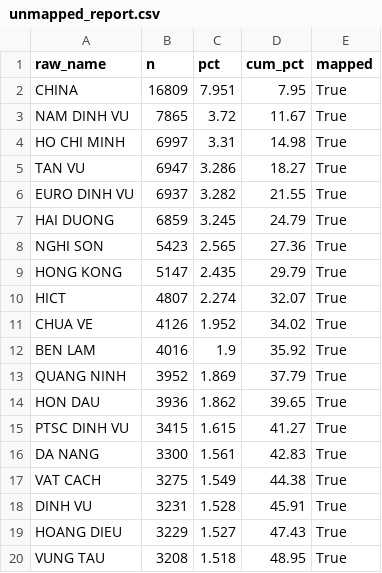
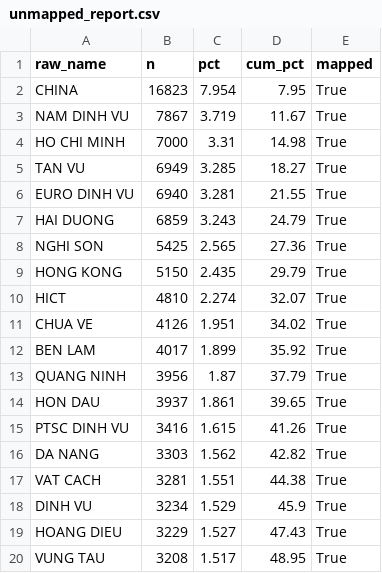
Before and after one commit to BrosPartners/hp-ship-schedule, a CSV file: data/unmapped_report.csv, drawn as a sheet; only a part is shown; the diff covers the shown part only.

```diff
--- a/data/unmapped_report.csv
+++ b/data/unmapped_report.csv
@@ -1,20 +1,20 @@
 raw_name,n,pct,cum_pct,mapped
-CHINA,16809,7.951,7.95,True
-NAM DINH VU,7865,3.72,11.67,True
-HO CHI MINH,6997,3.31,14.98,True
-TAN VU,6947,3.286,18.27,True
-EURO DINH VU,6937,3.282,21.55,True
-HAI DUONG,6859,3.245,24.79,True
-NGHI SON,5423,2.565,27.36,True
-HONG KONG,5147,2.435,29.79,True
-HICT,4807,2.274,32.07,True
-CHUA VE,4126,1.952,34.02,True
-BEN LAM,4016,1.9,35.92,True
-QUANG NINH,3952,1.869,37.79,True
-HON DAU,3936,1.862,39.65,True
-PTSC DINH VU,3415,1.615,41.27,True
-DA NANG,3300,1.561,42.83,True
-VAT CACH,3275,1.549,44.38,True
-DINH VU,3231,1.528,45.91,True
+CHINA,16823,7.954,7.95,True
+NAM DINH VU,7867,3.719,11.67,True
+HO CHI MINH,7000,3.31,14.98,True
+TAN VU,6949,3.285,18.27,True
+EURO DINH VU,6940,3.281,21.55,True
+HAI DUONG,6859,3.243,24.79,True
+NGHI SON,5425,2.565,27.36,True
+HONG KONG,5150,2.435,29.79,True
+HICT,4810,2.274,32.07,True
+CHUA VE,4126,1.951,34.02,True
+BEN LAM,4017,1.899,35.92,True
+QUANG NINH,3956,1.87,37.79,True
+HON DAU,3937,1.861,39.65,True
+PTSC DINH VU,3416,1.615,41.26,True
+DA NANG,3303,1.562,42.82,True
+VAT CACH,3281,1.551,44.38,True
+DINH VU,3234,1.529,45.9,True
 HOANG DIEU,3229,1.527,47.43,True
-VUNG TAU,3208,1.518,48.95,True
+VUNG TAU,3208,1.517,48.95,True
```
Also changed, not shown: 4 added rows, 3 removed rows and 108 edited cells elsewhere in this file, 13 other files.
